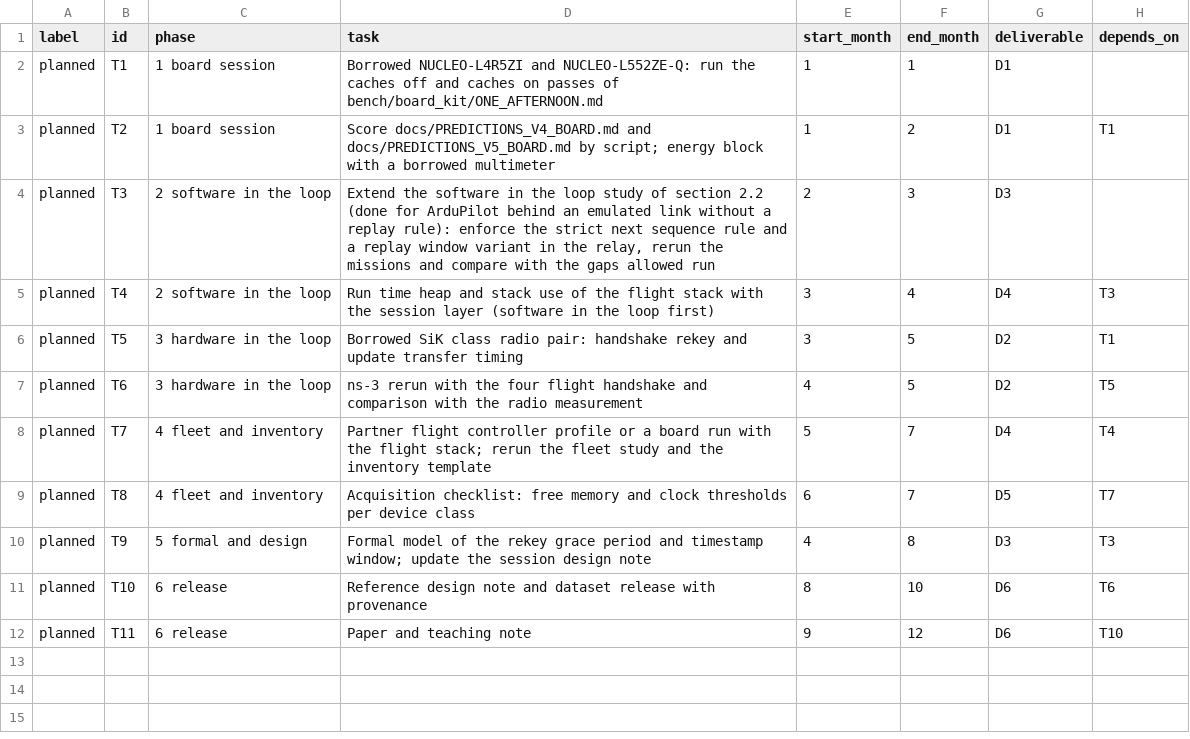
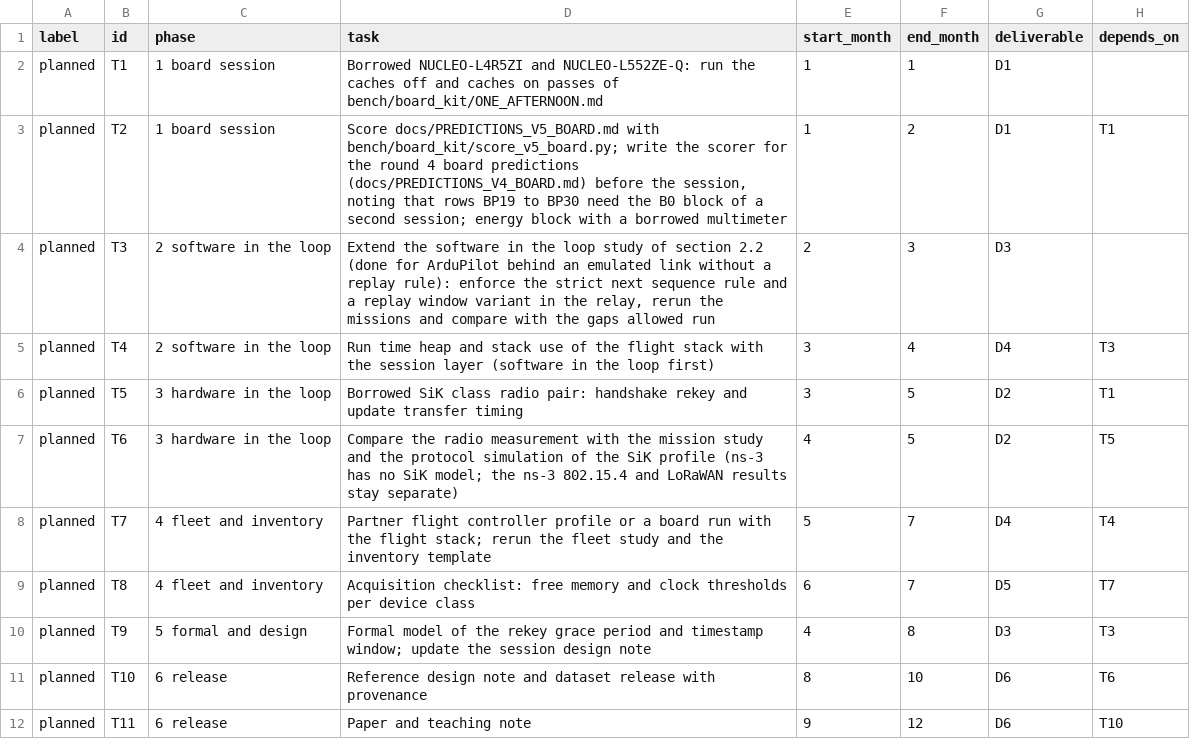
Before and after one commit to hudasol/post-quantum-security, a CSV file: data/proposal/plan.csv, drawn as a sheet.

Commit message:
Proposal plan: radio compared with the SiK models, round 4 board scorer listed as work, command channel end level 3, scenarios named, sweep point column named (review pass 3)

```diff
--- a/data/proposal/plan.csv
+++ b/data/proposal/plan.csv
@@ -2,3 +2,3 @@ label,id,phase,task,start_month,end_month,deliverable,depends_on
 planned,T1,1 board session,Borrowed NUCLEO-L4R5ZI and NUCLEO-L552ZE-Q: run the caches off and caches on passes of bench/board_kit/ONE_AFTERNOON.md,1,1,D1,
-planned,T2,1 board session,Score docs/PREDICTIONS_V4_BOARD.md and docs/PREDICTIONS_V5_BOARD.md by script; energy block with a borrowed multimeter,1,2,D1,T1
+planned,T2,1 board session,"Score docs/PREDICTIONS_V5_BOARD.md with bench/board_kit/score_v5_board.py; write the scorer for the round 4 board predictions (docs/PREDICTIONS_V4_BOARD.md) before the session, noting that rows BP19 to BP30 need the B0 block of a second session; energy block with a borrowed multimeter",1,2,D1,T1
 planned,T3,2 software in the loop,"Extend the software in the loop study of section 2.2 (done for ArduPilot behind an emulated link without a replay rule): enforce the strict next sequence rule and a replay window variant in the relay, rerun the missions and compare with the gaps allowed run",2,3,D3,
@@ -6,3 +6,3 @@ planned,T4,2 software in the loop,Run time heap and stack use of the flight stac
 planned,T5,3 hardware in the loop,Borrowed SiK class radio pair: handshake rekey and update transfer timing,3,5,D2,T1
-planned,T6,3 hardware in the loop,ns-3 rerun with the four flight handshake and comparison with the radio measurement,4,5,D2,T5
+planned,T6,3 hardware in the loop,Compare the radio measurement with the mission study and the protocol simulation of the SiK profile (ns-3 has no SiK model; the ns-3 802.15.4 and LoRaWAN results stay separate),4,5,D2,T5
 planned,T7,4 fleet and inventory,Partner flight controller profile or a board run with the flight stack; rerun the fleet study and the inventory template,5,7,D4,T4
```
Also changed, not shown: data/claims_register.csv, data/proposal/milestones.csv, 8 other files.
